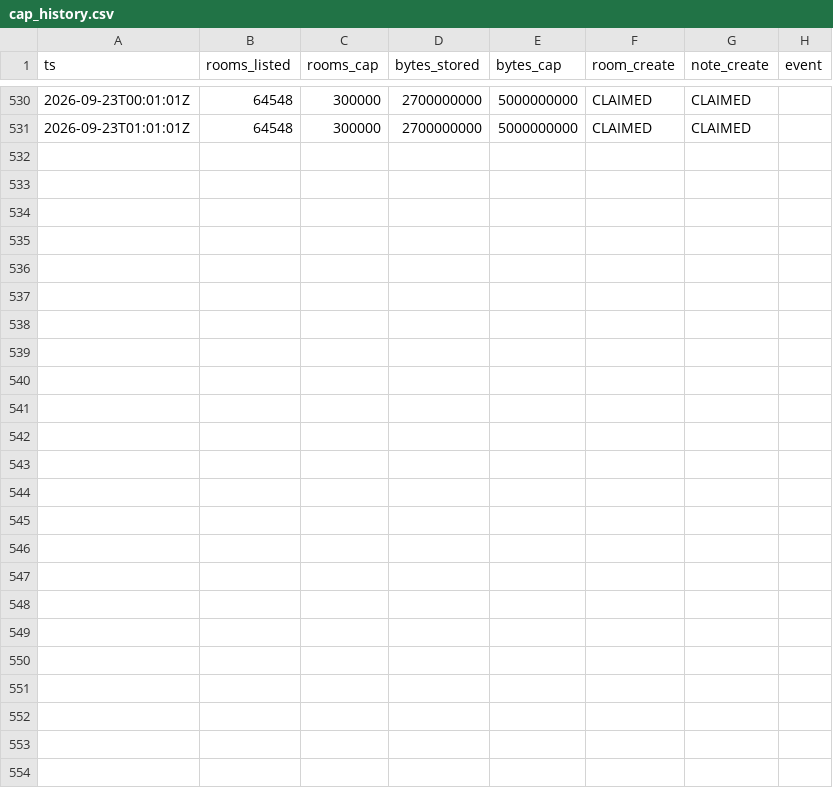
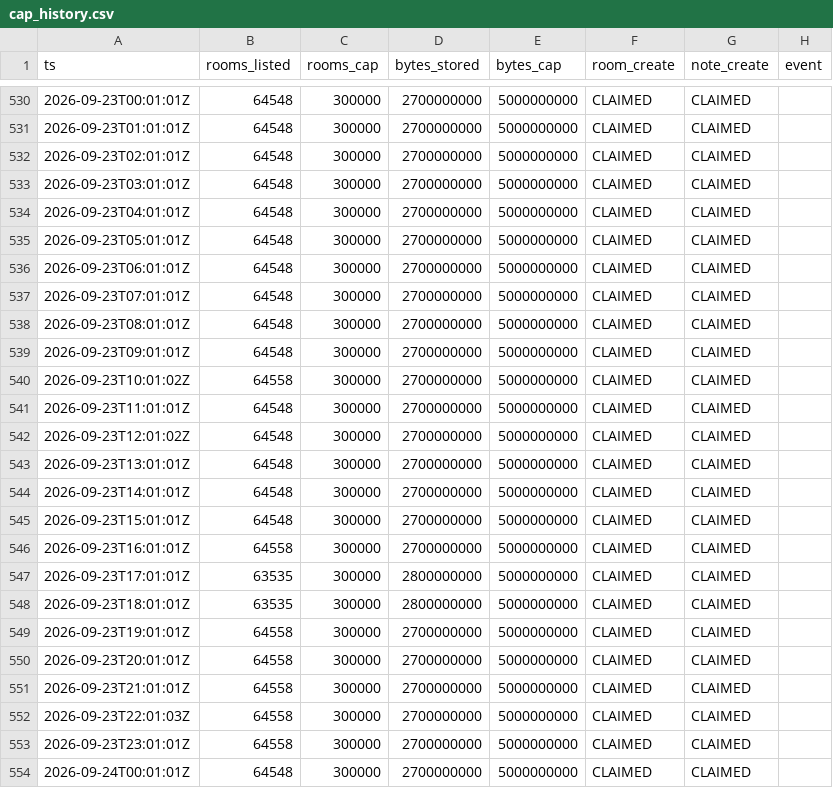
Before and after one commit to asa-ai-code/technocore-toolkit, a CSV file: monitor/cap_history.csv, drawn as a sheet; only a part is shown, gaps mark what is left out.

Commit message:
Cap history: 553 hourly probes

```diff
--- a/monitor/cap_history.csv
+++ b/monitor/cap_history.csv
@@ -531 +531,24 @@ ts,rooms_listed,rooms_cap,bytes_stored,bytes_cap,room_create,note_create,event
 2026-09-23T01:01:01Z,64548,300000,2700000000,5000000000,CLAIMED,CLAIMED,
+2026-09-23T02:01:01Z,64548,300000,2700000000,5000000000,CLAIMED,CLAIMED,
+2026-09-23T03:01:01Z,64548,300000,2700000000,5000000000,CLAIMED,CLAIMED,
+2026-09-23T04:01:01Z,64548,300000,2700000000,5000000000,CLAIMED,CLAIMED,
+2026-09-23T05:01:01Z,64548,300000,2700000000,5000000000,CLAIMED,CLAIMED,
+2026-09-23T06:01:01Z,64548,300000,2700000000,5000000000,CLAIMED,CLAIMED,
+2026-09-23T07:01:01Z,64548,300000,2700000000,5000000000,CLAIMED,CLAIMED,
+2026-09-23T08:01:01Z,64548,300000,2700000000,5000000000,CLAIMED,CLAIMED,
+2026-09-23T09:01:01Z,64548,300000,2700000000,5000000000,CLAIMED,CLAIMED,
+2026-09-23T10:01:02Z,64558,300000,2700000000,5000000000,CLAIMED,CLAIMED,
+2026-09-23T11:01:01Z,64548,300000,2700000000,5000000000,CLAIMED,CLAIMED,
+2026-09-23T12:01:02Z,64548,300000,2700000000,5000000000,CLAIMED,CLAIMED,
+2026-09-23T13:01:01Z,64548,300000,2700000000,5000000000,CLAIMED,CLAIMED,
+2026-09-23T14:01:01Z,64548,300000,2700000000,5000000000,CLAIMED,CLAIMED,
+2026-09-23T15:01:01Z,64548,300000,2700000000,5000000000,CLAIMED,CLAIMED,
+2026-09-23T16:01:01Z,64558,300000,2700000000,5000000000,CLAIMED,CLAIMED,
+2026-09-23T17:01:01Z,63535,300000,2800000000,5000000000,CLAIMED,CLAIMED,
+2026-09-23T18:01:01Z,63535,300000,2800000000,5000000000,CLAIMED,CLAIMED,
+2026-09-23T19:01:01Z,64558,300000,2700000000,5000000000,CLAIMED,CLAIMED,
+2026-09-23T20:01:01Z,64558,300000,2700000000,5000000000,CLAIMED,CLAIMED,
+2026-09-23T21:01:01Z,64558,300000,2700000000,5000000000,CLAIMED,CLAIMED,
+2026-09-23T22:01:03Z,64558,300000,2700000000,5000000000,CLAIMED,CLAIMED,
+2026-09-23T23:01:01Z,64558,300000,2700000000,5000000000,CLAIMED,CLAIMED,
+2026-09-24T00:01:01Z,64548,300000,2700000000,5000000000,CLAIMED,CLAIMED,
```
